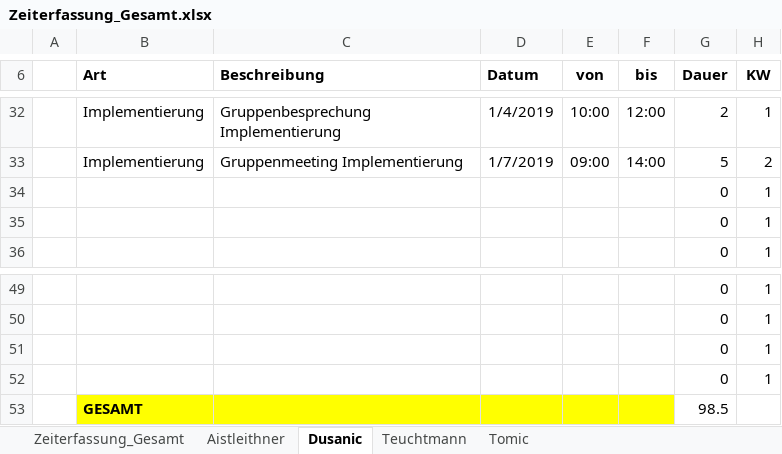
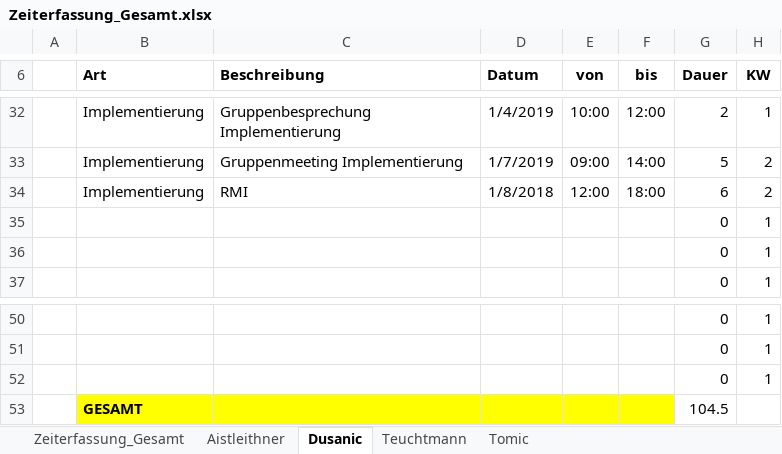
Before and after one commit to aistleithnera/258321_DKE_PR, an Excel workbook: Zeiterfassung/Zeiterfassung_Gesamt.xlsx, sheet Dusanic, drawn as a sheet; only a part is shown, gaps mark what is left out; values as stored, in another font and other column widths than the file's, no borders; table styles not drawn; removed rows and columns are numbered as before the commit, all else as after; the diff names each change by its address in the sheet, - before the commit and + after, or states it on an @@ line.

```diff
--- a/Zeiterfassung/Zeiterfassung_Gesamt.xlsx (sheet Dusanic)
+++ b/Zeiterfassung/Zeiterfassung_Gesamt.xlsx (sheet Dusanic)
+row 34:  | Implementierung | RMI | 1/8/2018 | 12:00 | 18:00 | 6 | 2
-row 52:  |  |  |  |  |  | 0 | 1
-G53 (Dauer): 98.5
+G53 (Dauer): 104.5
```
Also changed, not shown: sheet Tomic, sheet Zeiterfassung_Gesamt, charts or pictures.
